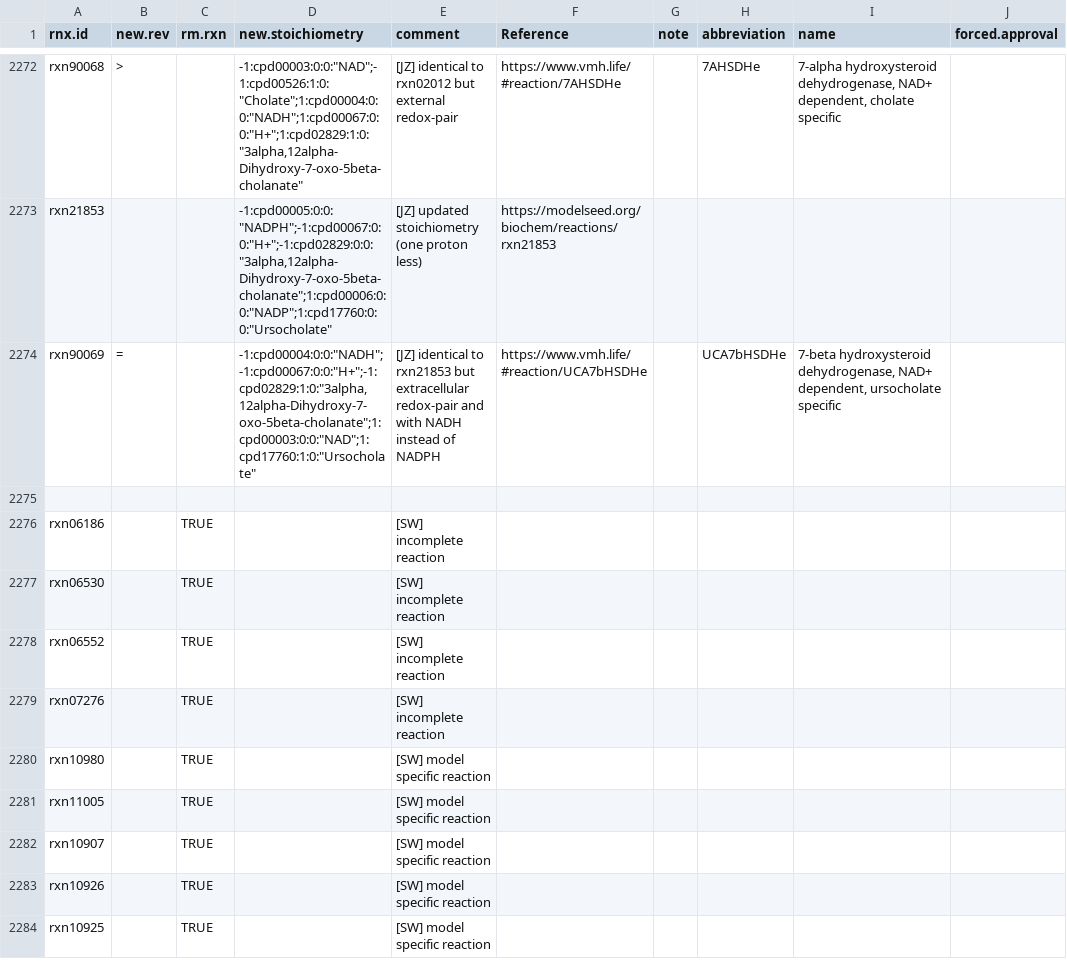
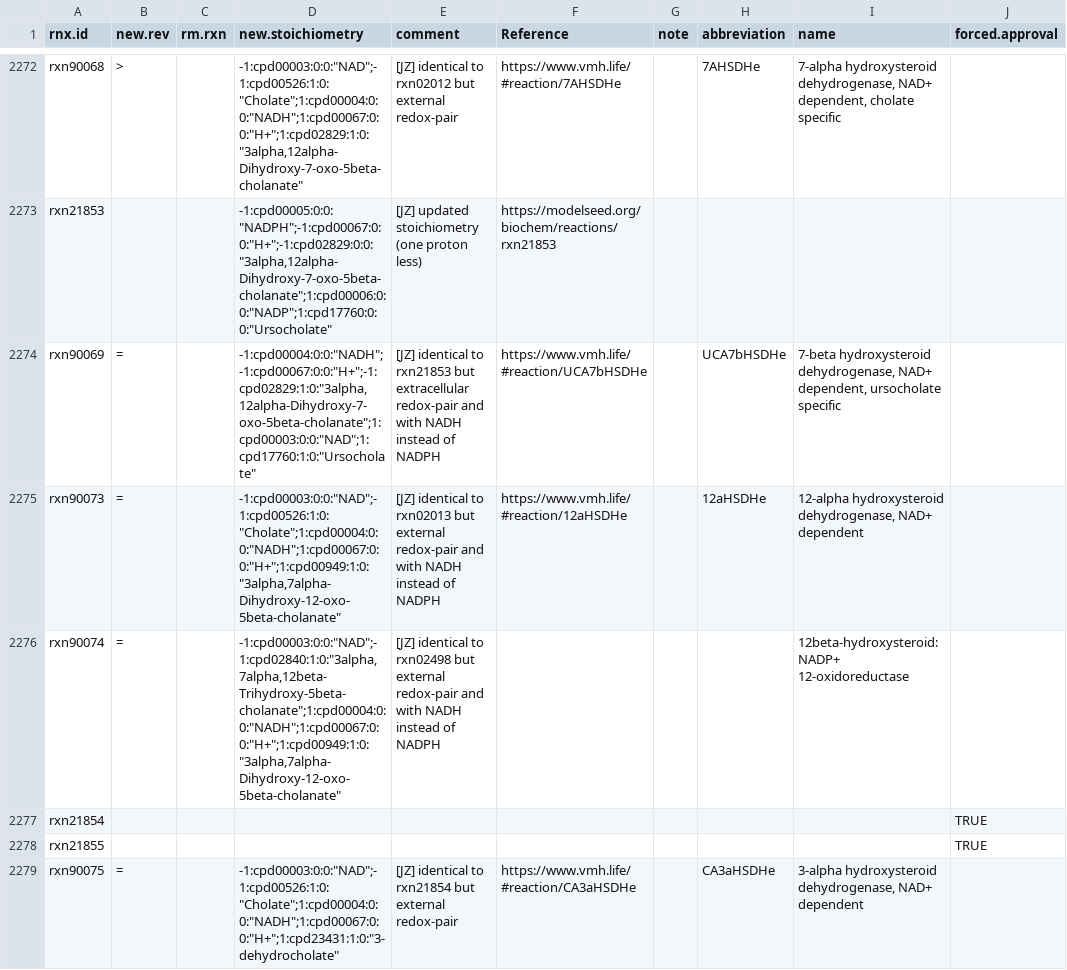
Before and after one commit to jotech/gapseq, a TSV file: dat/corrections_seed_reactionDB.tsv, drawn as a sheet; only a part is shown, gaps mark what is left out; the shorter side is filled out with more unchanged rows; the diff covers the shown part only; the diff names each change by its address in the sheet, - before the commit and + after, or states it on an @@ line.

Commit message:
added bile acid epimerization
- reaction for secondary bile acid modifications (epimerization) were
added

```diff
--- a/dat/corrections_seed_reactionDB.tsv
+++ b/dat/corrections_seed_reactionDB.tsv
+row 2275: rxn90073 | = |  | -1:cpd00003:0:0:"NAD";-1:cpd00526:1:0:"Cholate";1:cpd00004:0:0:"NADH";1:cpd00067:0:0:"H+";1:cpd00949:1:0:"3alpha,7alpha-Dihydroxy-12-oxo-5beta-cholanate" | [JZ] identical to rxn02013 but external redox-pair and with NADH instead of NADPH | https://www.vmh.life/#reaction/12aHSDHe |  | 12aHSDHe | 12-alpha hydroxysteroid dehydrogenase, NAD+ dependent
+row 2276: rxn90074 | = |  | -1:cpd00003:0:0:"NAD";-1:cpd02840:1:0:"3alpha,7alpha,12beta-Trihydroxy-5beta-cholanate";1:cpd00004:0:0:"NADH";1:cpd00067:0:0:"H+";1:cpd00949:1:0:"3alpha,7alpha-Dihydroxy-12-oxo-5beta-cholanate" | [JZ] identical to rxn02498 but external redox-pair and with NADH instead of NADPH |  |  |  | 12beta-hydroxysteroid:NADP+ 12-oxidoreductase
+row 2277: rxn21854 |  |  |  |  |  |  |  |  | TRUE
+row 2278: rxn21855 |  |  |  |  |  |  |  |  | TRUE
+row 2279: rxn90075 | = |  | -1:cpd00003:0:0:"NAD";-1:cpd00526:1:0:"Cholate";1:cpd00004:0:0:"NADH";1:cpd00067:0:0:"H+";1:cpd23431:1:0:"3-dehydrocholate" | [JZ] identical to rxn21854 but external redox-pair | https://www.vmh.life/#reaction/CA3aHSDHe |  | CA3aHSDHe | 3-alpha hydroxysteroid dehydrogenase, NAD+ dependent
```
Also changed, not shown: 5 added rows elsewhere in this file, dat/seed_Enzyme_Class_Reactions_Aliases_unique_edited.tsv, 1 other file.
